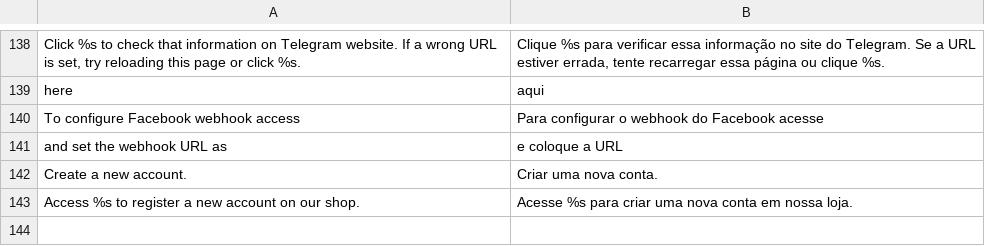
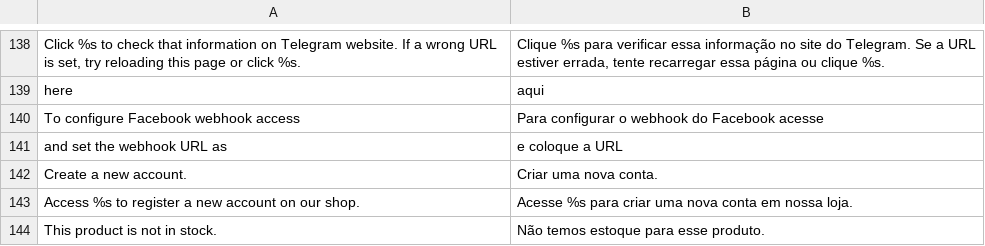
Before and after one commit to VectorxA/Magento-Chatbot, a CSV file: Magento-Root/app/locale/pt_BR/Werules_Chatbot.csv, drawn as a sheet; only a part is shown, gaps mark what is left out; the diff names each change by its address in the sheet, - before the commit and + after, or states it on an @@ line.

Commit message:
add stock cheking before adding product to cart

```diff
--- a/Magento-Root/app/locale/pt_BR/Werules_Chatbot.csv
+++ b/Magento-Root/app/locale/pt_BR/Werules_Chatbot.csv
+row 144: This product is not in stock. | Não temos estoque para esse produto.
```
Also changed, not shown: 2 other files.
